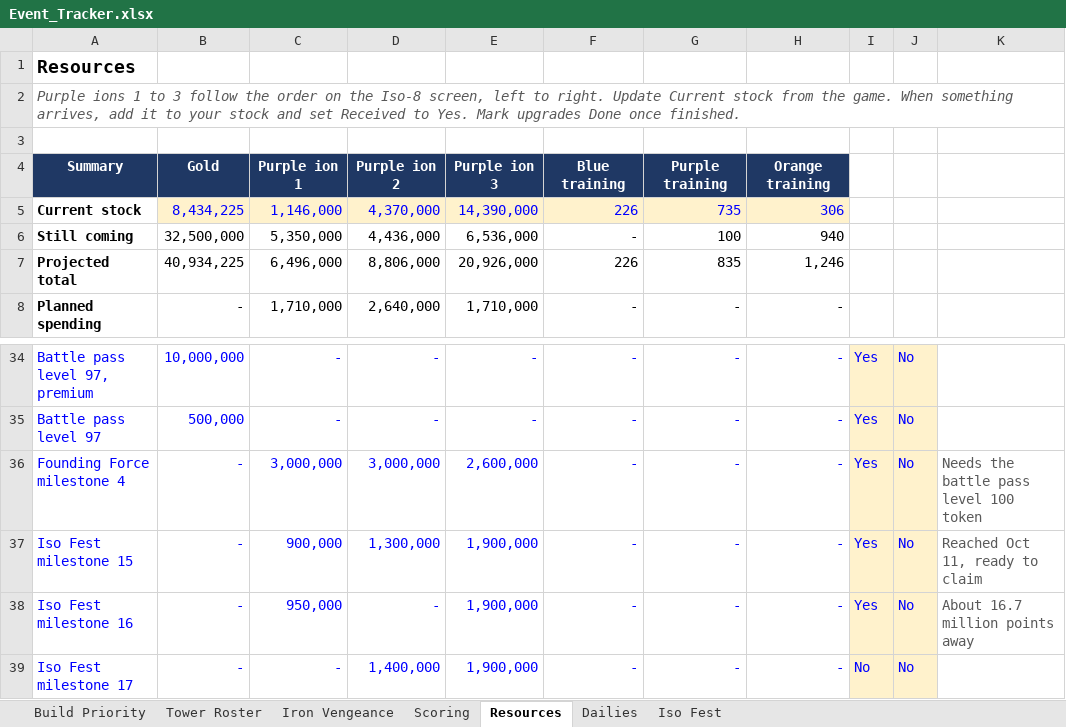
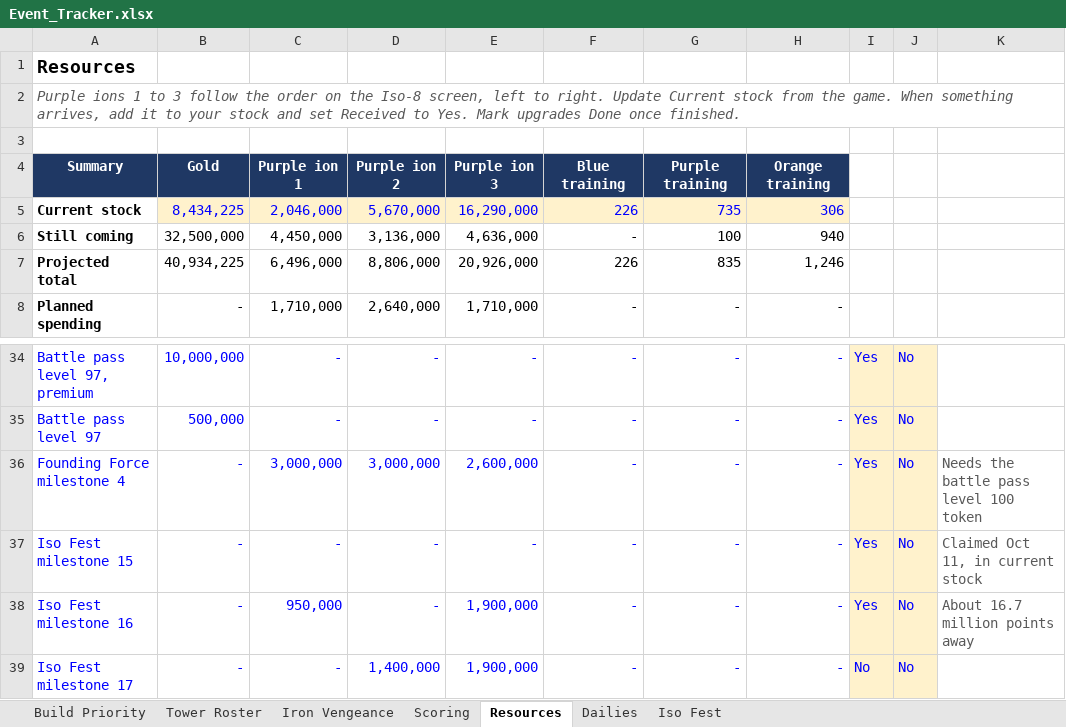
Before and after one commit to mansaalman01-maker/Marvel-Strike-Force-Planning, an Excel workbook: Event_Tracker.xlsx, sheet Resources, drawn as a sheet; only a part is shown, gaps mark what is left out; values as stored, in another font and other column widths than the file's, no borders; conditional formats not drawn; the diff names each change by its address in the sheet, - before the commit and + after, or states it on an @@ line.

```diff
--- a/Event_Tracker.xlsx (sheet Resources)
+++ b/Event_Tracker.xlsx (sheet Resources)
-C5: 1,146,000
+C5: 2,046,000
-D5: 4,370,000
+D5: 5,670,000
-E5: 14,390,000
+E5: 16,290,000
-C6: 5,350,000
+C6: 4,450,000
-D6: 4,436,000
+D6: 3,136,000
-E6: 6,536,000
+E6: 4,636,000
-C37: 900,000
+C37: -
-D37: 1,300,000
+D37: -
-E37: 1,900,000
+E37: -
-K37: Reached Oct 11, ready to claim
+K37: Claimed Oct 11, in current stock
```
Also changed, not shown: sheet Iso Fest, sheet Iron Vengeance.
